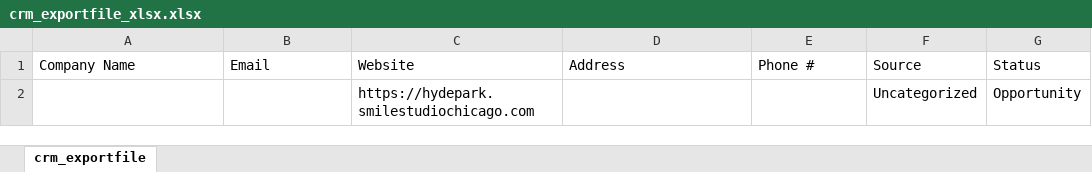
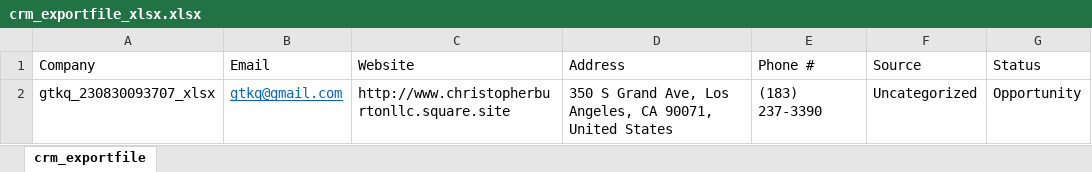
Before and after one commit to reuelsicatii/Axadra.TestAutomation, an Excel workbook: data/webApp.SEOR.crm/crm_exportfile_xlsx.xlsx, sheet crm_exportfile, drawn as a sheet; values as stored, in another font and other column widths than the file's, no borders; removed rows and columns are numbered as before the commit, all else as after; the diff names each change by its address in the sheet, - before the commit and + after, or states it on an @@ line.

```diff
--- a/data/webApp.SEOR.crm/crm_exportfile_xlsx.xlsx (sheet crm_exportfile)
+++ b/data/webApp.SEOR.crm/crm_exportfile_xlsx.xlsx (sheet crm_exportfile)
-A1: Company Name
+A1: Company
-row 2:  |  | https://hydepark.smilestudiochicago.com |  |  | Uncategorized | Opportunity
+row 2: gtkq_230830093707_xlsx | gtkq@gmail.com | http://www.christopherburtonllc.square.site | 350 S Grand Ave, Los Angeles, CA 90071, United States | (183) 237-3390 | Uncategorized | Opportunity
```
Also changed, not shown: 9 other files.
